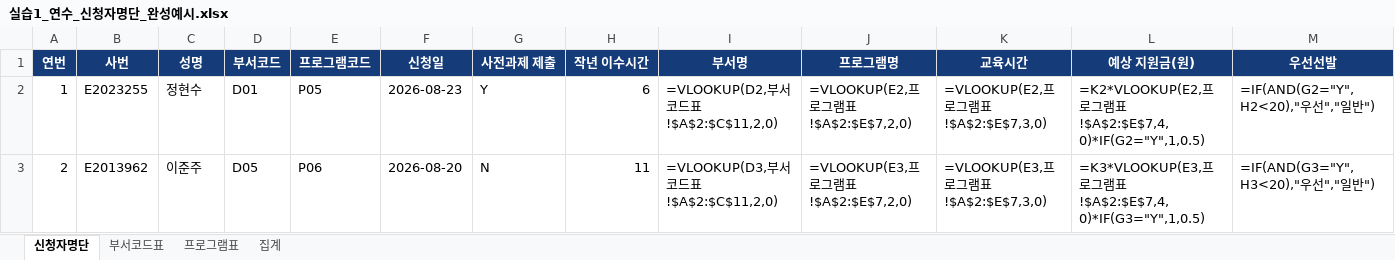
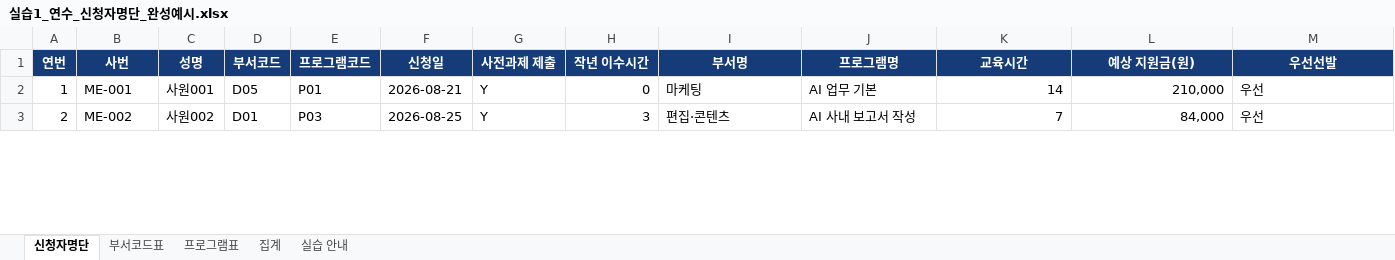
Before and after one commit to hbb302/prompt-engineering-base-2026, an Excel workbook: 업무자동화_자료/실습1_연수_신청자명단_완성예시.xlsx, sheet 신청자명단, drawn as a sheet; only a part is shown; values as stored, in another font and other column widths than the file's, no borders; formulas without a stored value are shown as written; the diff covers the shown part only; the diff names each change by its address in the sheet, - before the commit and + after, or states it on an @@ line.

```diff
--- a/업무자동화_자료/실습1_연수_신청자명단_완성예시.xlsx (sheet 신청자명단)
+++ b/업무자동화_자료/실습1_연수_신청자명단_완성예시.xlsx (sheet 신청자명단)
+sheet tab: 실습 안내
-B2 (사번): E2023255
+B2 (사번): ME-001
-C2 (성명): 정현수
+C2 (성명): 사원001
-D2 (부서코드): D01
+D2 (부서코드): D05
-E2 (프로그램코드): P05
+E2 (프로그램코드): P01
-F2 (신청일): 2026-08-23
+F2 (신청일): 2026-08-21
-H2 (작년 이수시간): 6
+H2 (작년 이수시간): 0
-I2 (부서명): =VLOOKUP(D2,부서코드표!$A$2:$C$11,2,0)
+I2 (부서명): 마케팅
-J2 (프로그램명): =VLOOKUP(E2,프로그램표!$A$2:$E$7,2,0)
+J2 (프로그램명): AI 업무 기본
-K2 (교육시간): =VLOOKUP(E2,프로그램표!$A$2:$E$7,3,0)
+K2 (교육시간): 14
-L2 (예상 지원금(원)): =K2*VLOOKUP(E2,프로그램표!$A$2:$E$7,4,0)*IF(G2="Y",1,0.5)
+L2 (예상 지원금(원)): 210,000
-M2 (우선선발): =IF(AND(G2="Y",H2<20),"우선","일반")
+M2 (우선선발): 우선
-B3 (사번): E2013962
+B3 (사번): ME-002
-C3 (성명): 이준주
+C3 (성명): 사원002
-D3 (부서코드): D05
+D3 (부서코드): D01
-E3 (프로그램코드): P06
+E3 (프로그램코드): P03
-F3 (신청일): 2026-08-20
+F3 (신청일): 2026-08-25
-G3 (사전과제 제출): N
+G3 (사전과제 제출): Y
-H3 (작년 이수시간): 11
+H3 (작년 이수시간): 3
-I3 (부서명): =VLOOKUP(D3,부서코드표!$A$2:$C$11,2,0)
+I3 (부서명): 편집·콘텐츠
-J3 (프로그램명): =VLOOKUP(E3,프로그램표!$A$2:$E$7,2,0)
+J3 (프로그램명): AI 사내 보고서 작성
-K3 (교육시간): =VLOOKUP(E3,프로그램표!$A$2:$E$7,3,0)
+K3 (교육시간): 7
-L3 (예상 지원금(원)): =K3*VLOOKUP(E3,프로그램표!$A$2:$E$7,4,0)*IF(G3="Y",1,0.5)
+L3 (예상 지원금(원)): 84,000
-M3 (우선선발): =IF(AND(G3="Y",H3<20),"우선","일반")
+M3 (우선선발): 우선
```
Also changed, not shown: 1619 edited cells elsewhere in this sheet, sheet 집계, sheet 부서코드표, sheet 프로그램표, 업무자동화_자료/실습1_연수_신청자명단.xlsx, 업무자동화_자료/실습2_만족도_설문응답.xlsx, 24 other files.
